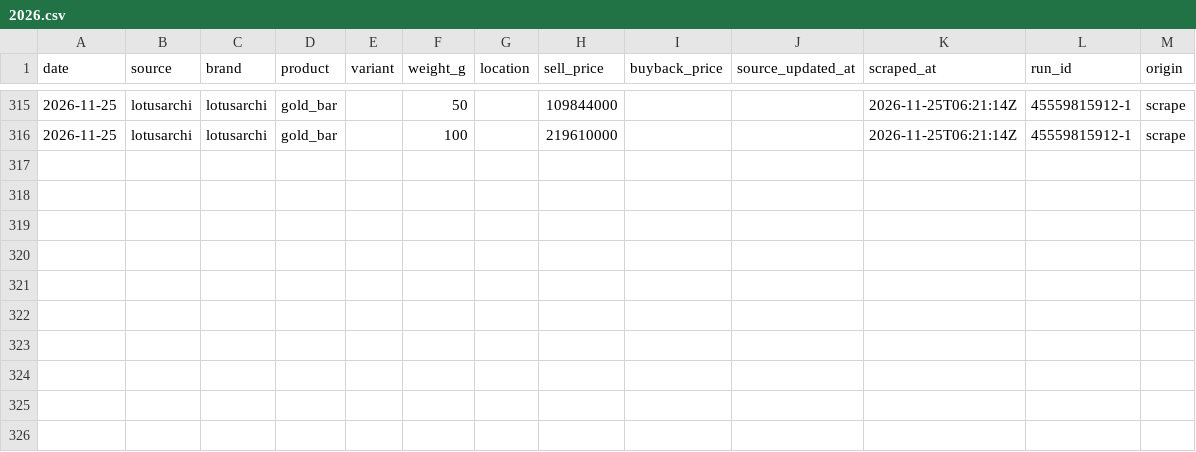
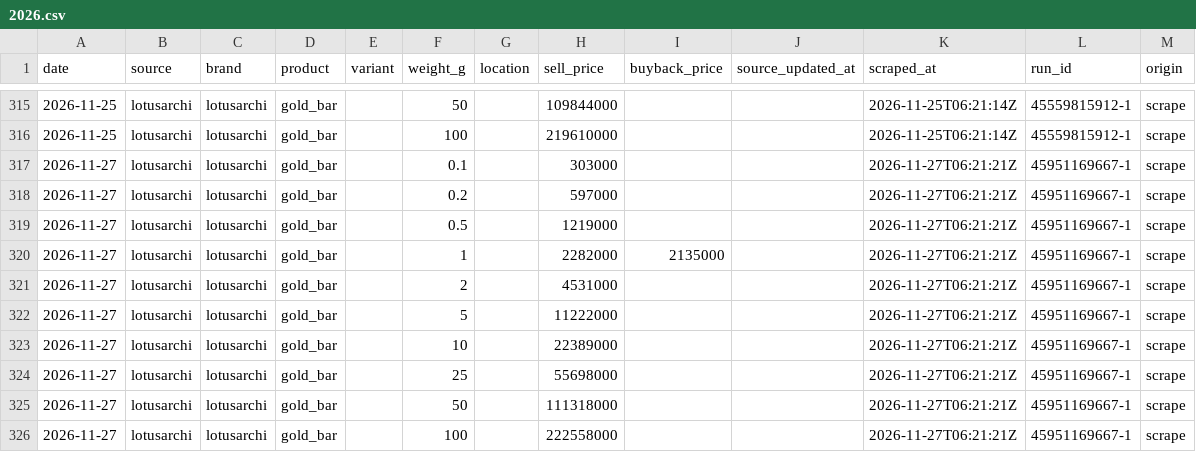
Before and after one commit to hafidznrg/gold-price-tracker, a CSV file: data/prices/lotusarchi/2026.csv, drawn as a sheet; only a part is shown, gaps mark what is left out.

```diff
--- a/data/prices/lotusarchi/2026.csv
+++ b/data/prices/lotusarchi/2026.csv
@@ -316 +316,11 @@ date,source,brand,product,variant,weight_g,location,sell_price,buyback_price,sou
 2026-11-25,lotusarchi,lotusarchi,gold_bar,,100,,219610000,,,2026-11-25T06:21:14Z,45559815912-1,scrape
+2026-11-27,lotusarchi,lotusarchi,gold_bar,,0.1,,303000,,,2026-11-27T06:21:21Z,45951169667-1,scrape
+2026-11-27,lotusarchi,lotusarchi,gold_bar,,0.2,,597000,,,2026-11-27T06:21:21Z,45951169667-1,scrape
+2026-11-27,lotusarchi,lotusarchi,gold_bar,,0.5,,1219000,,,2026-11-27T06:21:21Z,45951169667-1,scrape
+2026-11-27,lotusarchi,lotusarchi,gold_bar,,1,,2282000,2135000,,2026-11-27T06:21:21Z,45951169667-1,scrape
+2026-11-27,lotusarchi,lotusarchi,gold_bar,,2,,4531000,,,2026-11-27T06:21:21Z,45951169667-1,scrape
+2026-11-27,lotusarchi,lotusarchi,gold_bar,,5,,11222000,,,2026-11-27T06:21:21Z,45951169667-1,scrape
+2026-11-27,lotusarchi,lotusarchi,gold_bar,,10,,22389000,,,2026-11-27T06:21:21Z,45951169667-1,scrape
+2026-11-27,lotusarchi,lotusarchi,gold_bar,,25,,55698000,,,2026-11-27T06:21:21Z,45951169667-1,scrape
+2026-11-27,lotusarchi,lotusarchi,gold_bar,,50,,111318000,,,2026-11-27T06:21:21Z,45951169667-1,scrape
+2026-11-27,lotusarchi,lotusarchi,gold_bar,,100,,222558000,,,2026-11-27T06:21:21Z,45951169667-1,scrape
```
Also changed, not shown: data/prices/ubslifestyle/2026.csv, 4 other files.
